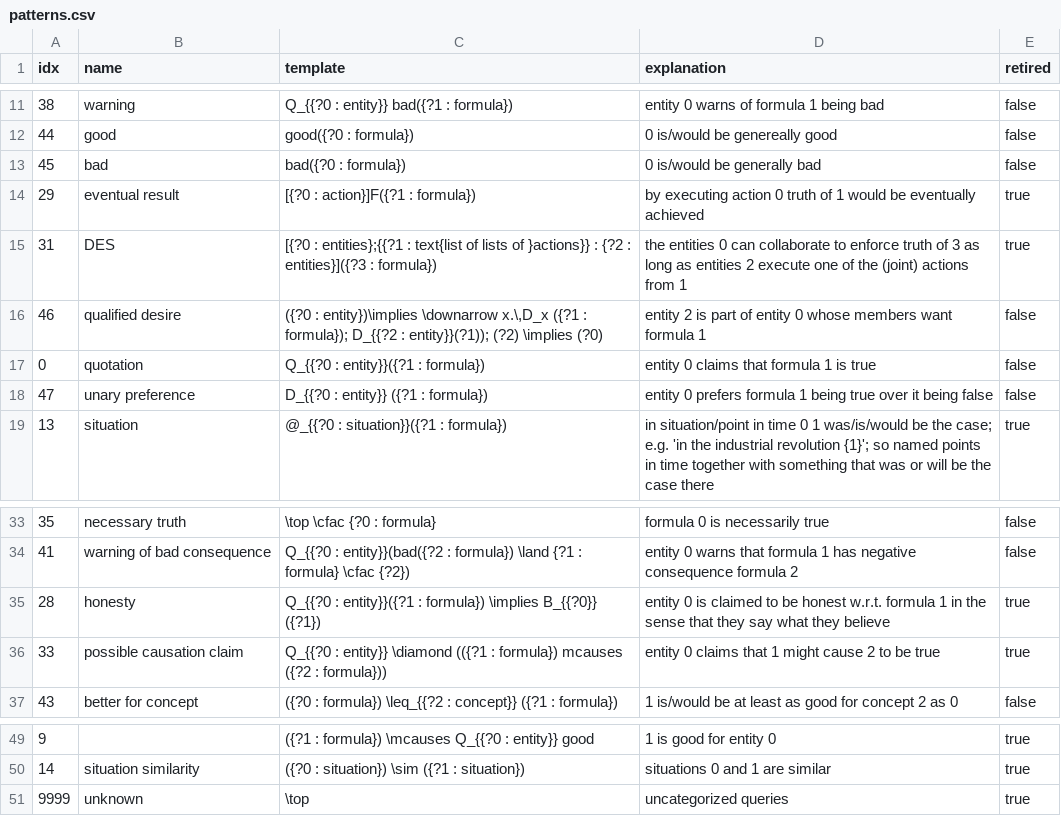
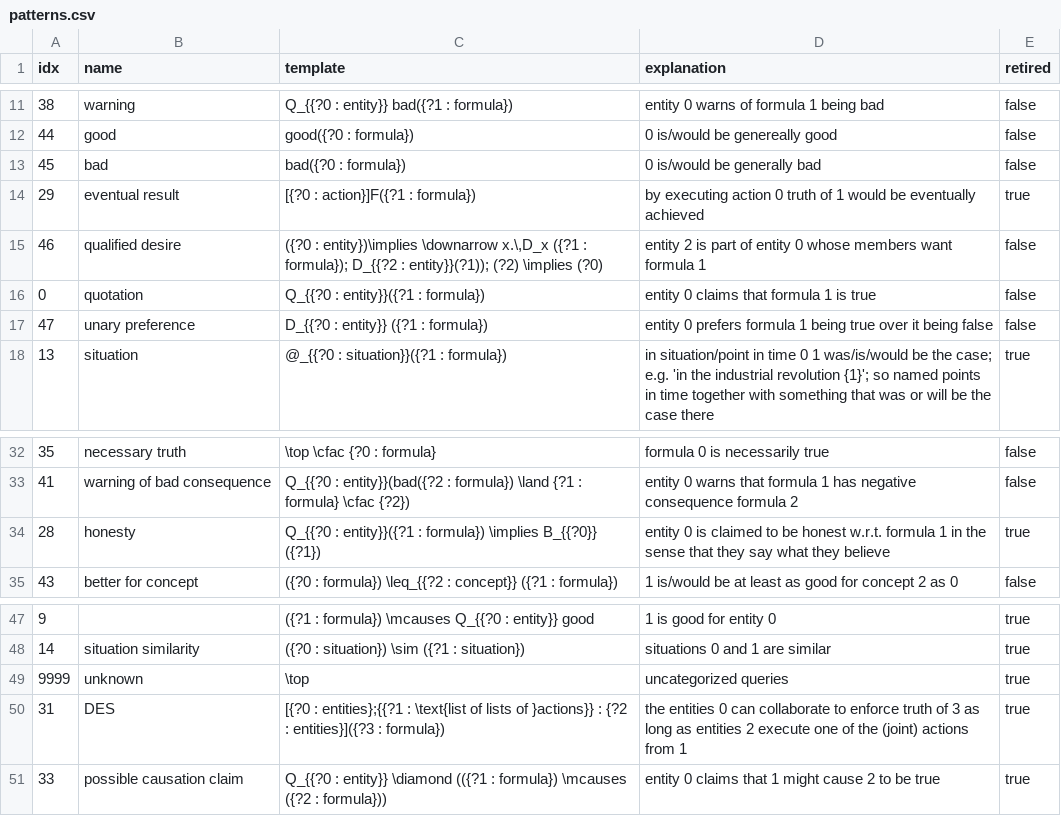
Before and after one commit to ausgerechnet/spheroscope, a CSV file: library/patterns.csv, drawn as a sheet; only a part is shown, gaps mark what is left out; removed rows and columns are numbered as before the commit, all else as after; the diff names each change by its address in the sheet, - before the commit and + after, or states it on an @@ line.

Commit message:
Fixed patterns

```diff
--- a/library/patterns.csv
+++ b/library/patterns.csv
-row 15: 31 | DES | [{?0 : entities};{{?1 : text{list of lists of }actions}} : {?2 : entities}]({?3 : formula}) | the entities 0 can collaborate to enforce truth of 3 as long as entities 2 execute one of the (joint) actions from 1 | true
-row 36: 33 | possible causation claim | Q_{{?0 : entity}} \diamond (({?1 : formula}) mcauses ({?2 : formula})) | entity 0 claims that 1 might cause 2 to be true | true
+row 50: 31 | DES | [{?0 : entities};{{?1 : \text{list of lists of }actions}} : {?2 : entities}]({?3 : formula}) | the entities 0 can collaborate to enforce truth of 3 as long as entities 2 execute one of the (joint) actions from 1 | true
+row 51: 33 | possible causation claim | Q_{{?0 : entity}} \diamond (({?1 : formula}) \mcauses ({?2 : formula})) | entity 0 claims that 1 might cause 2 to be true | true
```
